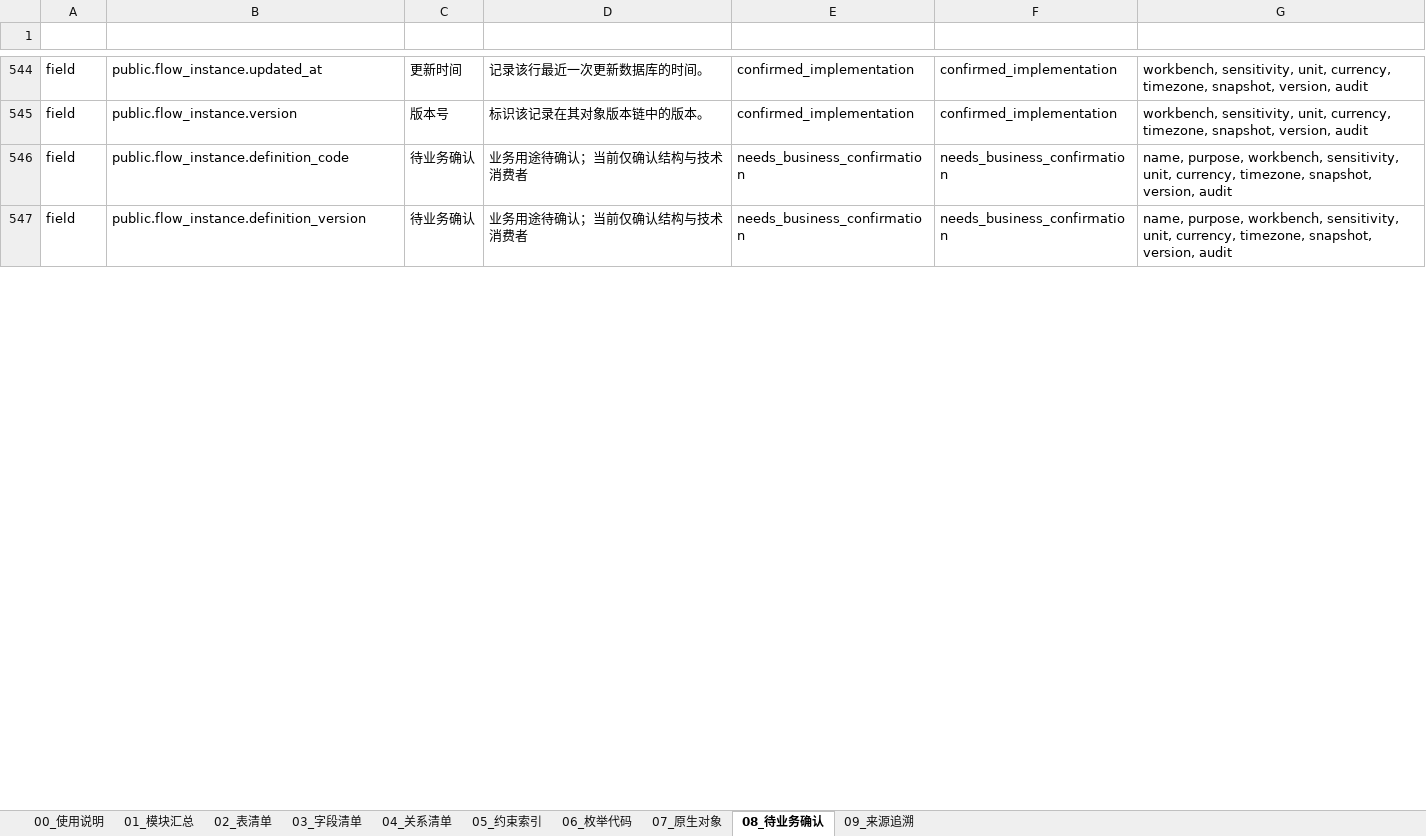
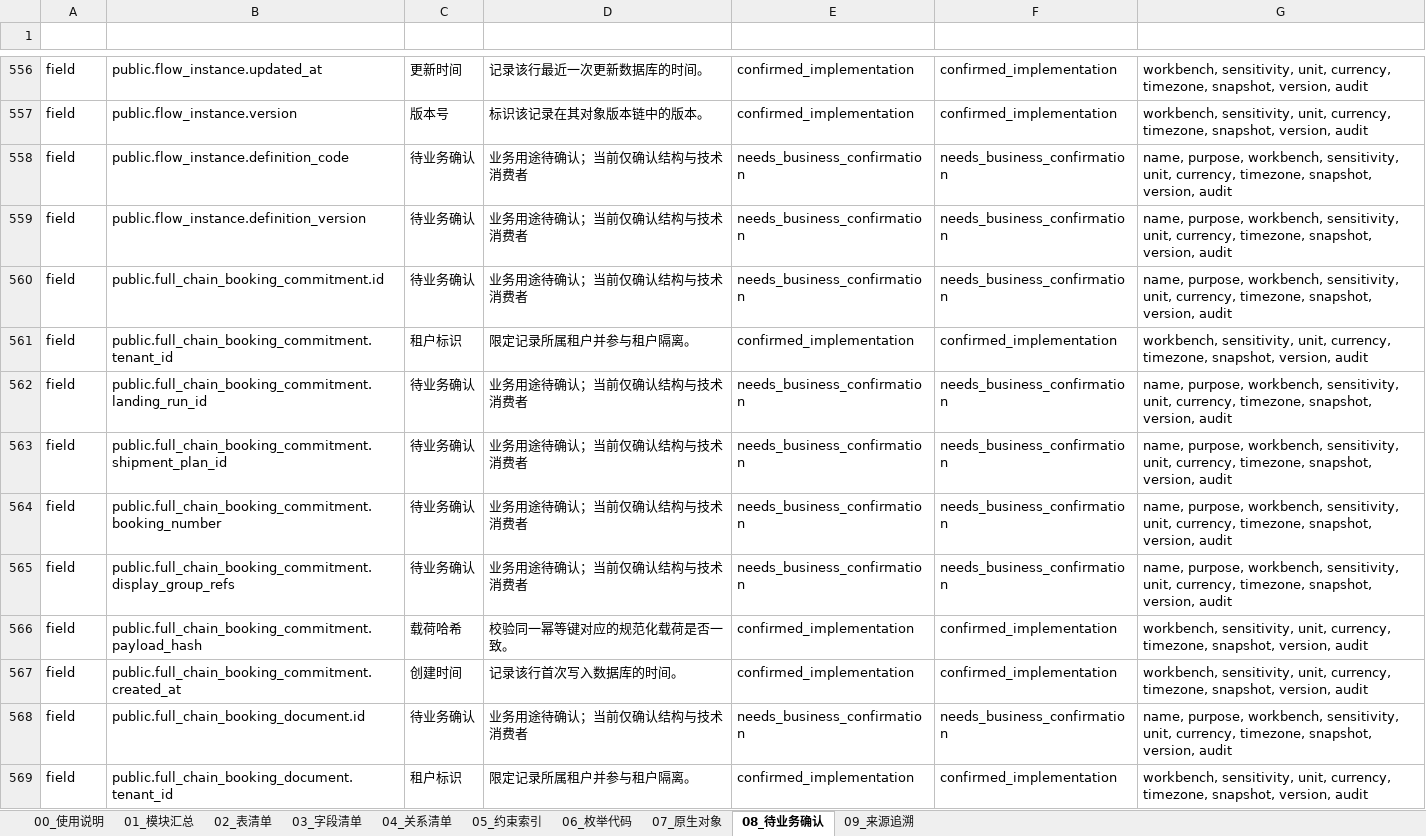
Before and after one commit to adooper-liu/Logixs, an Excel workbook: database/dictionary/database-data-dictionary.xlsx, sheet 08_待业务确认, drawn as a sheet; only a part is shown, gaps mark what is left out; values as stored, in another font and other column widths than the file's, no borders; table styles not drawn; the diff covers the shown part only; the diff names each change by its address in the sheet, - before the commit and + after, or states it on an @@ line.

Commit message:
feat(samples): add rehearsal landing facts

```diff
--- a/database/dictionary/database-data-dictionary.xlsx (sheet 08_待业务确认)
+++ b/database/dictionary/database-data-dictionary.xlsx (sheet 08_待业务确认)
+row 560: field | public.full_chain_booking_commitment.id | 待业务确认 | 业务用途待确认；当前仅确认结构与技术消费者 | needs_business_confirmation | needs_business_confirmation | name, purpose, workbench, sensitivity, unit, currency, timezone, snapshot, version, audit
+row 561: field | public.full_chain_booking_commitment.tenant_id | 租户标识 | 限定记录所属租户并参与租户隔离。 | confirmed_implementation | confirmed_implementation | workbench, sensitivity, unit, currency, timezone, snapshot, version, audit
+row 562: field | public.full_chain_booking_commitment.landing_run_id | 待业务确认 | 业务用途待确认；当前仅确认结构与技术消费者 | needs_business_confirmation | needs_business_confirmation | name, purpose, workbench, sensitivity, unit, currency, timezone, snapshot, version, audit
+row 563: field | public.full_chain_booking_commitment.shipment_plan_id | 待业务确认 | 业务用途待确认；当前仅确认结构与技术消费者 | needs_business_confirmation | needs_business_confirmation | name, purpose, workbench, sensitivity, unit, currency, timezone, snapshot, version, audit
+row 564: field | public.full_chain_booking_commitment.booking_number | 待业务确认 | 业务用途待确认；当前仅确认结构与技术消费者 | needs_business_confirmation | needs_business_confirmation | name, purpose, workbench, sensitivity, unit, currency, timezone, snapshot, version, audit
+row 565: field | public.full_chain_booking_commitment.display_group_refs | 待业务确认 | 业务用途待确认；当前仅确认结构与技术消费者 | needs_business_confirmation | needs_business_confirmation | name, purpose, workbench, sensitivity, unit, currency, timezone, snapshot, version, audit
+row 566: field | public.full_chain_booking_commitment.payload_hash | 载荷哈希 | 校验同一幂等键对应的规范化载荷是否一致。 | confirmed_implementation | confirmed_implementation | workbench, sensitivity, unit, currency, timezone, snapshot, version, audit
+row 567: field | public.full_chain_booking_commitment.created_at | 创建时间 | 记录该行首次写入数据库的时间。 | confirmed_implementation | confirmed_implementation | workbench, sensitivity, unit, currency, timezone, snapshot, version, audit
+row 568: field | public.full_chain_booking_document.id | 待业务确认 | 业务用途待确认；当前仅确认结构与技术消费者 | needs_business_confirmation | needs_business_confirmation | name, purpose, workbench, sensitivity, unit, currency, timezone, snapshot, version, audit
+row 569: field | public.full_chain_booking_document.tenant_id | 租户标识 | 限定记录所属租户并参与租户隔离。 | confirmed_implementation | confirmed_implementation | workbench, sensitivity, unit, currency, timezone, snapshot, version, audit
```
Also changed, not shown: 126 added rows elsewhere in this sheet, sheet 03_字段清单, sheet 05_约束索引, sheet 04_关系清单, sheet 02_表清单, sheet 07_原生对象, sheet 01_模块汇总, 2 more sheets, 10 other files.
